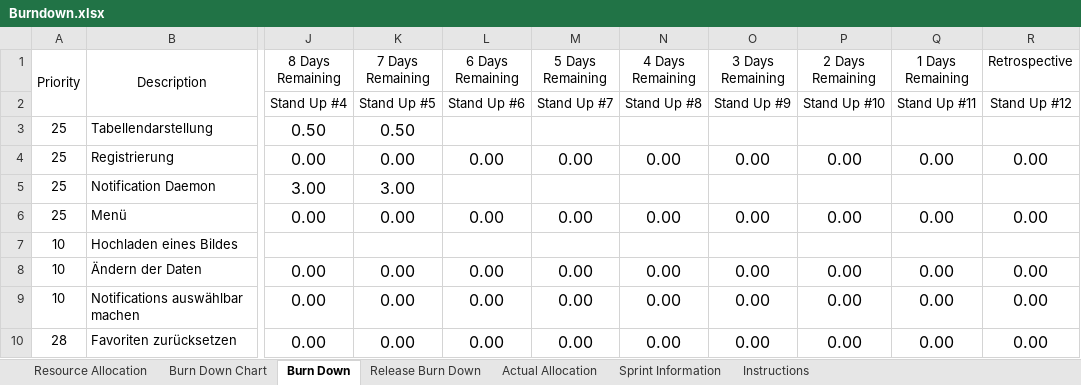
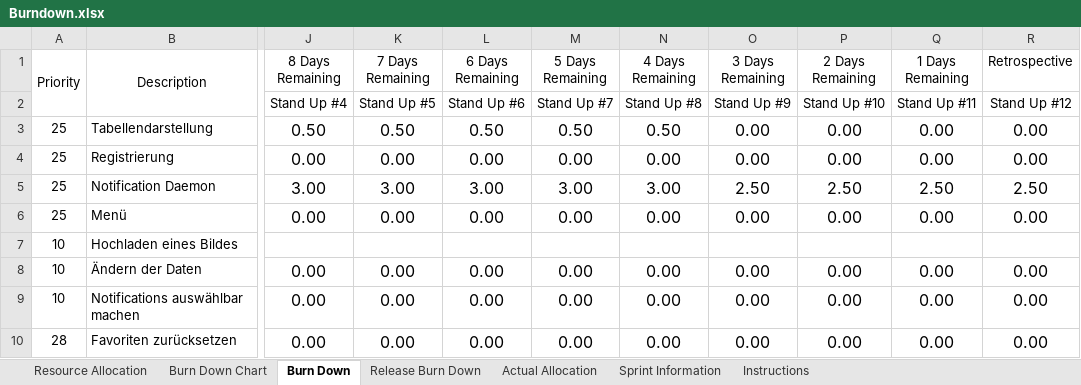
Before and after one commit to andreasnuesslein/swp_kp2_2012_gruppe1, an Excel workbook: Dokumentation/MS5/Burndown.xlsx, sheet Burn Down, drawn as a sheet; only a part is shown, gaps mark what is left out; values as stored, in another font and other column widths than the file's, no borders; conditional formats not drawn; the diff covers the shown part only; the diff names each change by its address in the sheet, - before the commit and + after, or states it on an @@ line.

```diff
--- a/Dokumentation/MS5/Burndown.xlsx (sheet Burn Down)
+++ b/Dokumentation/MS5/Burndown.xlsx (sheet Burn Down)
-L3 (6 Days Remaining): (empty)
+L3 (6 Days Remaining): 0.50
-M3 (5 Days Remaining): (empty)
+M3 (5 Days Remaining): 0.50
-N3 (4 Days Remaining): (empty)
+N3 (4 Days Remaining): 0.50
-O3 (3 Days Remaining): (empty)
+O3 (3 Days Remaining): 0.00
-P3 (2 Days Remaining): (empty)
+P3 (2 Days Remaining): 0.00
-Q3 (1 Days Remaining): (empty)
+Q3 (1 Days Remaining): 0.00
-R3 (Retrospective): (empty)
+R3 (Retrospective): 0.00
-L5 (6 Days Remaining): (empty)
+L5 (6 Days Remaining): 3.00
-M5 (5 Days Remaining): (empty)
+M5 (5 Days Remaining): 3.00
-N5 (4 Days Remaining): (empty)
+N5 (4 Days Remaining): 3.00
-O5 (3 Days Remaining): (empty)
+O5 (3 Days Remaining): 2.50
-P5 (2 Days Remaining): (empty)
+P5 (2 Days Remaining): 2.50
-Q5 (1 Days Remaining): (empty)
+Q5 (1 Days Remaining): 2.50
-R5 (Retrospective): (empty)
+R5 (Retrospective): 2.50
```
Also changed, not shown: 43 edited cells elsewhere in this sheet, sheet Actual Allocation, sheet Resource Allocation, charts or pictures, 1 other file.
